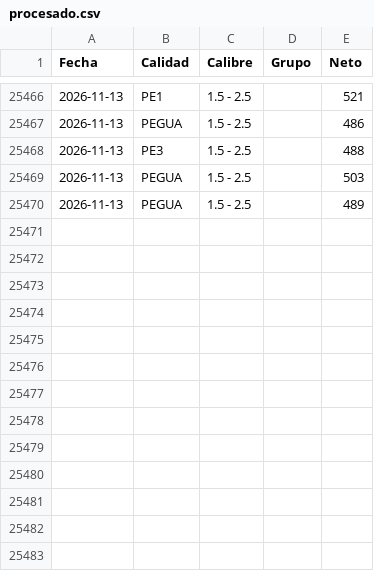
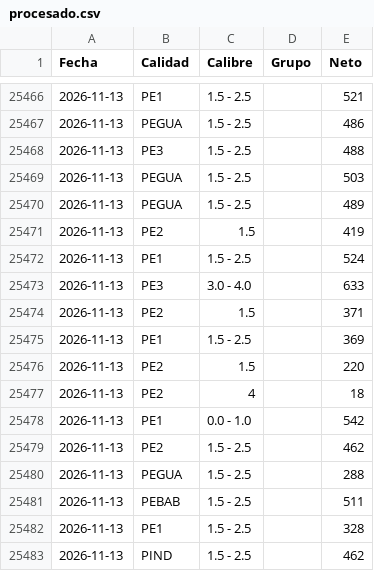
Before and after one commit to logisticaguapa-arch/inventario-fruta, a CSV file: procesado.csv, drawn as a sheet; only a part is shown, gaps mark what is left out; the diff names each change by its address in the sheet, - before the commit and + after, or states it on an @@ line.

```diff
--- a/procesado.csv
+++ b/procesado.csv
+row 25471: 2026-11-13 | PE2 | 1.5 |  | 419
+row 25472: 2026-11-13 | PE1 | 1.5 - 2.5 |  | 524
+row 25473: 2026-11-13 | PE3 | 3.0 - 4.0 |  | 633
+row 25474: 2026-11-13 | PE2 | 1.5 |  | 371
+row 25475: 2026-11-13 | PE1 | 1.5 - 2.5 |  | 369
+row 25476: 2026-11-13 | PE2 | 1.5 |  | 220
+row 25477: 2026-11-13 | PE2 | 4 |  | 18
+row 25478: 2026-11-13 | PE1 | 0.0 - 1.0 |  | 542
+row 25479: 2026-11-13 | PE2 | 1.5 - 2.5 |  | 462
+row 25480: 2026-11-13 | PEGUA | 1.5 - 2.5 |  | 288
+row 25481: 2026-11-13 | PEBAB | 1.5 - 2.5 |  | 511
+row 25482: 2026-11-13 | PE1 | 1.5 - 2.5 |  | 328
+row 25483: 2026-11-13 | PIND | 1.5 - 2.5 |  | 462
```
Also changed, not shown: horaingreso.csv, inventario.csv, 2 other files.
